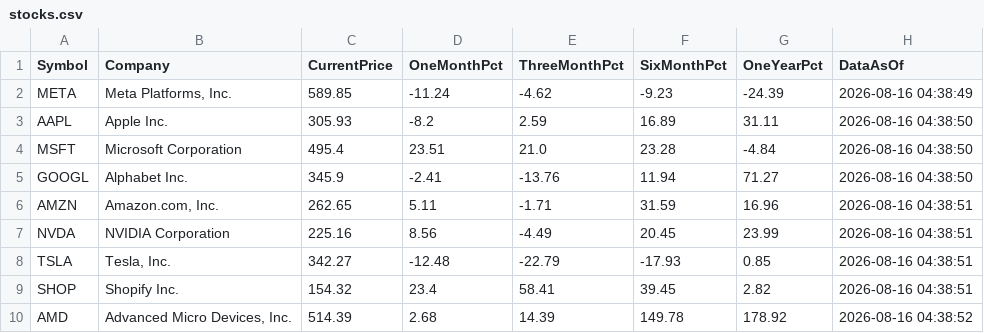
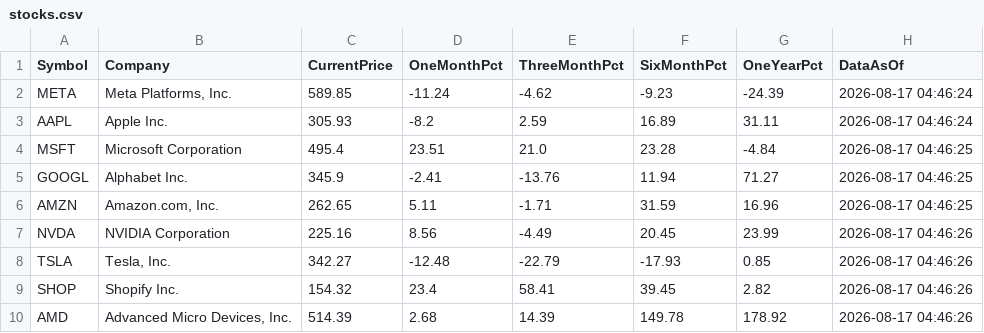
Before and after one commit to MohammedKhan68/NewStockMarketList-1, a CSV file: stocks.csv, drawn as a sheet.

```diff
--- a/stocks.csv
+++ b/stocks.csv
@@ -1,10 +1,10 @@
 Symbol,Company,CurrentPrice,OneMonthPct,ThreeMonthPct,SixMonthPct,OneYearPct,DataAsOf
-META,"Meta Platforms, Inc.",589.85,-11.24,-4.62,-9.23,-24.39,2026-08-16 04:38:49
-AAPL,Apple Inc.,305.93,-8.2,2.59,16.89,31.11,2026-08-16 04:38:50
-MSFT,Microsoft Corporation,495.4,23.51,21.0,23.28,-4.84,2026-08-16 04:38:50
-GOOGL,Alphabet Inc.,345.9,-2.41,-13.76,11.94,71.27,2026-08-16 04:38:50
-AMZN,"Amazon.com, Inc.",262.65,5.11,-1.71,31.59,16.96,2026-08-16 04:38:51
-NVDA,NVIDIA Corporation,225.16,8.56,-4.49,20.45,23.99,2026-08-16 04:38:51
-TSLA,"Tesla, Inc.",342.27,-12.48,-22.79,-17.93,0.85,2026-08-16 04:38:51
-SHOP,Shopify Inc.,154.32,23.4,58.41,39.45,2.82,2026-08-16 04:38:51
-AMD,"Advanced Micro Devices, Inc.",514.39,2.68,14.39,149.78,178.92,2026-08-16 04:38:52
+META,"Meta Platforms, Inc.",589.85,-11.24,-4.62,-9.23,-24.39,2026-08-17 04:46:24
+AAPL,Apple Inc.,305.93,-8.2,2.59,16.89,31.11,2026-08-17 04:46:24
+MSFT,Microsoft Corporation,495.4,23.51,21.0,23.28,-4.84,2026-08-17 04:46:25
+GOOGL,Alphabet Inc.,345.9,-2.41,-13.76,11.94,71.27,2026-08-17 04:46:25
+AMZN,"Amazon.com, Inc.",262.65,5.11,-1.71,31.59,16.96,2026-08-17 04:46:25
+NVDA,NVIDIA Corporation,225.16,8.56,-4.49,20.45,23.99,2026-08-17 04:46:26
+TSLA,"Tesla, Inc.",342.27,-12.48,-22.79,-17.93,0.85,2026-08-17 04:46:26
+SHOP,Shopify Inc.,154.32,23.4,58.41,39.45,2.82,2026-08-17 04:46:26
+AMD,"Advanced Micro Devices, Inc.",514.39,2.68,14.39,149.78,178.92,2026-08-17 04:46:26
```
